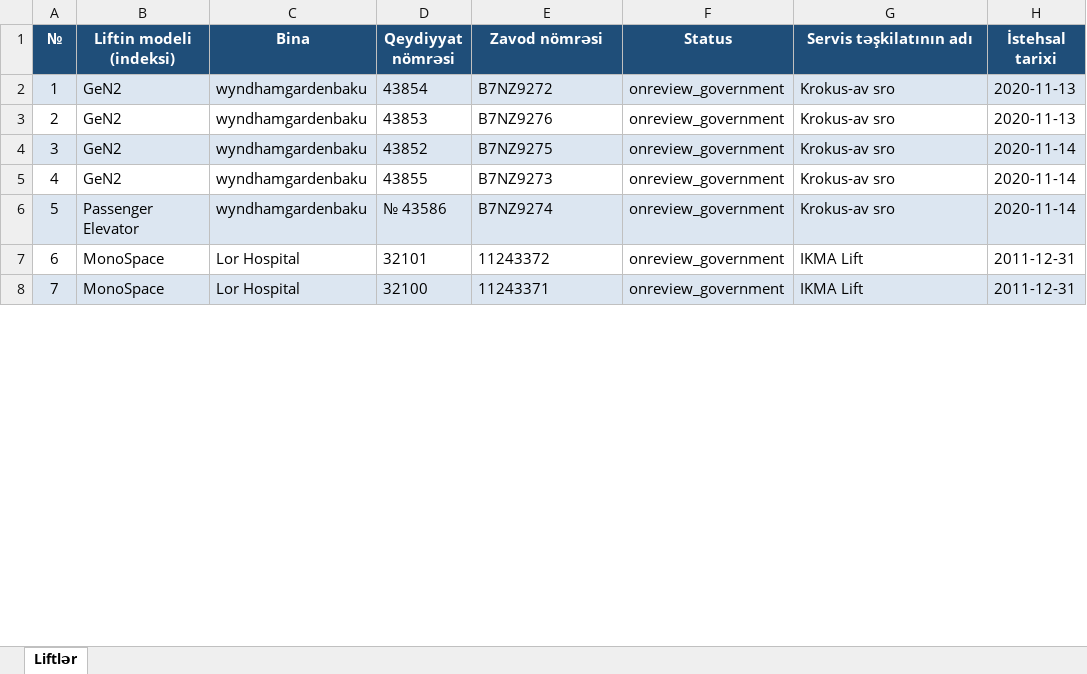
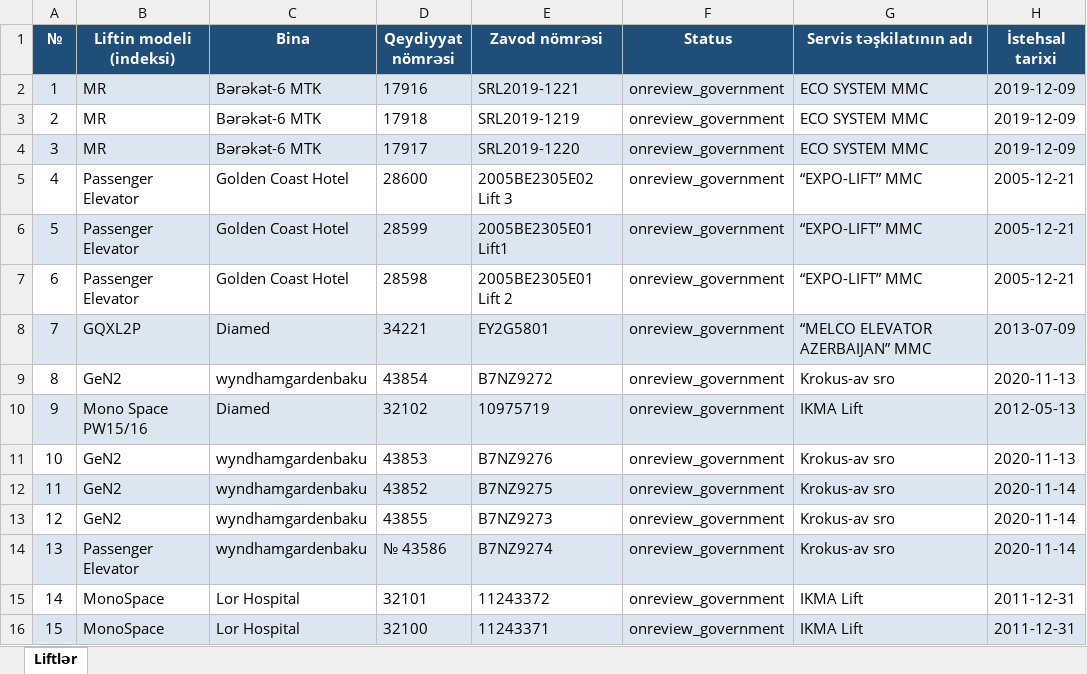
Before and after one commit to shamilnb/my_work, an Excel workbook: onreview_lifts.xlsx, sheet Liftlər, drawn as a sheet; only a part is shown; values as stored, in another font and other column widths than the file's, no borders; addresses are those after the commit; the diff covers the shown part only; the diff names each change by its address in the sheet, - before the commit and + after, or states it on an @@ line.

Commit message:
Remove temporary Excel file for MyLift review

```diff
--- a/onreview_lifts.xlsx (sheet Liftlər)
+++ b/onreview_lifts.xlsx (sheet Liftlər)
+row 2: 1 | MR | Bərəkət-6 MTK | 17916 | SRL2019-1221 | onreview_government | ECO SYSTEM MMC | 2019-12-09
+row 3: 2 | MR | Bərəkət-6 MTK | 17918 | SRL2019-1219 | onreview_government | ECO SYSTEM MMC | 2019-12-09
+row 4: 3 | MR | Bərəkət-6 MTK | 17917 | SRL2019-1220 | onreview_government | ECO SYSTEM MMC | 2019-12-09
+row 5: 4 | Passenger Elevator | Golden Coast Hotel | 28600 | 2005BE2305E02 Lift 3 | onreview_government | “EXPO-LIFT” MMC | 2005-12-21
+row 6: 5 | Passenger Elevator | Golden Coast Hotel | 28599 | 2005BE2305E01 Lift1 | onreview_government | “EXPO-LIFT” MMC | 2005-12-21
+row 7: 6 | Passenger Elevator | Golden Coast Hotel | 28598 | 2005BE2305E01 Lift 2 | onreview_government | “EXPO-LIFT” MMC | 2005-12-21
+row 8: 7 | GQXL2P | Diamed | 34221 | EY2G5801 | onreview_government | “MELCO ELEVATOR AZERBAIJAN” MMC | 2013-07-09
@@ column A (№) renumbered between rows 9 and 24 @@
-A9:H9 fill: #DCE6F1
+A9:H9 fill: none
+row 10: 9 | Mono Space PW15/16 | Diamed | 32102 | 10975719 | onreview_government | IKMA Lift | 2012-05-13
```
Also changed, not shown: 1 added row and 47 removed rows elsewhere in this sheet, 1 other file.
